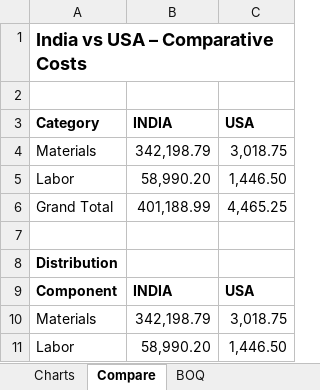
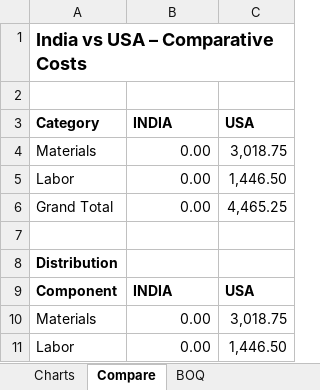
Before and after one commit to vamshi737/smartestimator, an Excel workbook: data/output/final_estimate.xlsx, sheet Compare, drawn as a sheet; values as stored, in another font and other column widths than the file's, no borders; charts and pictures not drawn; the diff names each change by its address in the sheet, - before the commit and + after, or states it on an @@ line.

```diff
--- a/data/output/final_estimate.xlsx (sheet Compare)
+++ b/data/output/final_estimate.xlsx (sheet Compare)
-B4 (INDIA): 342,198.79
+B4 (INDIA): 0.00
-B5 (INDIA): 58,990.20
+B5 (INDIA): 0.00
-B6 (INDIA): 401,188.99
+B6 (INDIA): 0.00
-B10 (INDIA): 342,198.79
+B10 (INDIA): 0.00
-B11 (INDIA): 58,990.20
+B11 (INDIA): 0.00
```
Also changed, not shown: sheet Summary, sheet Rates, sheet Details, sheet Charts, 10 other files.
